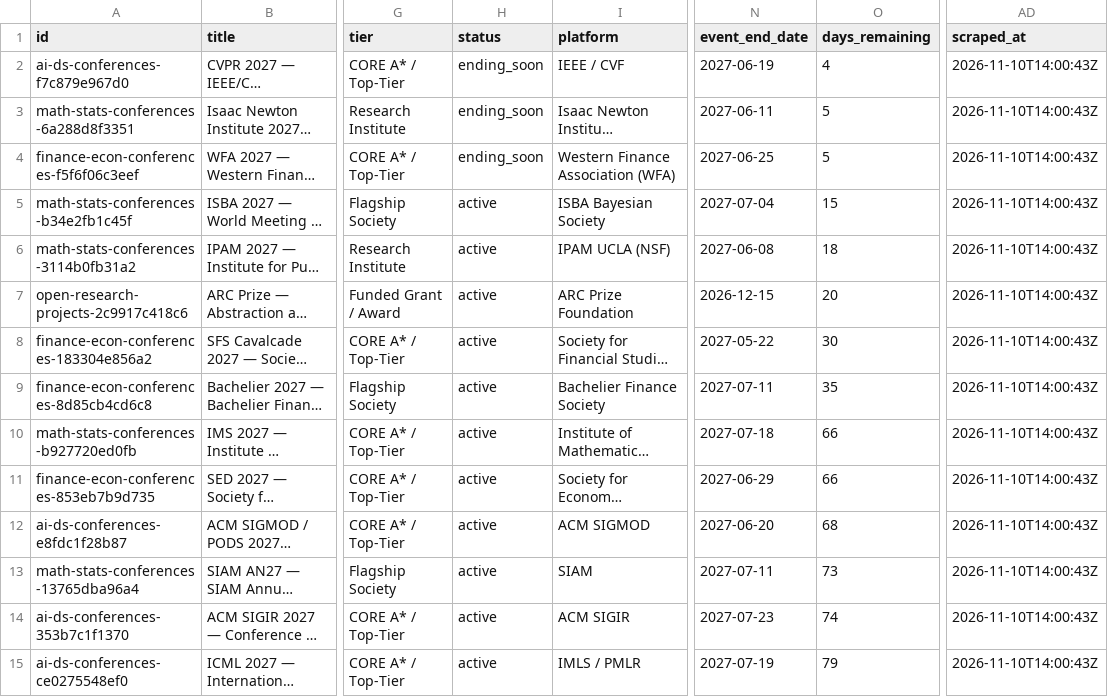
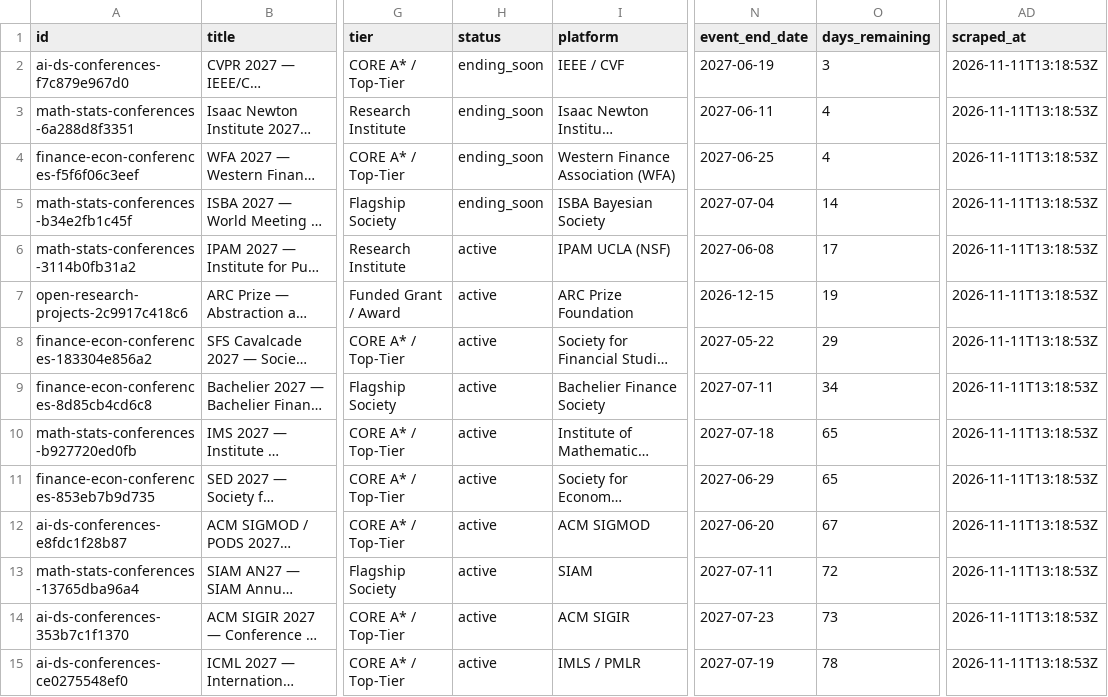
Before and after one commit to OogwaySeinse/ActiveResearchProjects, a CSV file: data/competitions.csv, drawn as a sheet; only a part is shown, gaps mark what is left out; long unchanged cells end in …; the diff covers the shown part only; the diff names each change by its address in the sheet, - before the commit and + after, or states it on an @@ line.

```diff
--- a/data/competitions.csv
+++ b/data/competitions.csv
-O2 (days_remaining): 4
+O2 (days_remaining): 3
-AD2:AD15 (scraped_at): 2026-11-10T14:00:43Z
+AD2:AD15 (scraped_at): 2026-11-11T13:18:53Z
-O3:O4 (days_remaining): 5
+O3:O4 (days_remaining): 4
-H5 (status): active
+H5 (status): ending_soon
-O5 (days_remaining): 15
+O5 (days_remaining): 14
-O6 (days_remaining): 18
+O6 (days_remaining): 17
-O7 (days_remaining): 20
+O7 (days_remaining): 19
-O8 (days_remaining): 30
+O8 (days_remaining): 29
-O9 (days_remaining): 35
+O9 (days_remaining): 34
-O10:O11 (days_remaining): 66
+O10:O11 (days_remaining): 65
-O12 (days_remaining): 68
+O12 (days_remaining): 67
-O13 (days_remaining): 73
+O13 (days_remaining): 72
-O14 (days_remaining): 74
+O14 (days_remaining): 73
-O15 (days_remaining): 79
+O15 (days_remaining): 78
```
Also changed, not shown: 96 edited cells elsewhere in this file, data/projects.csv, 9 other files.
